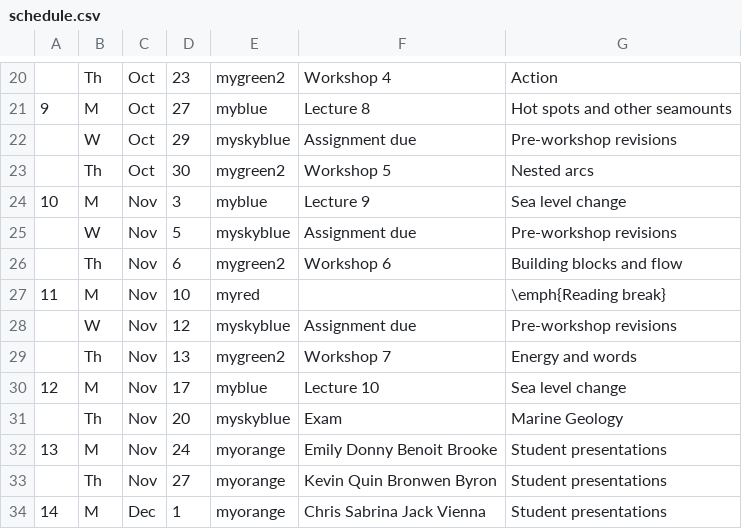
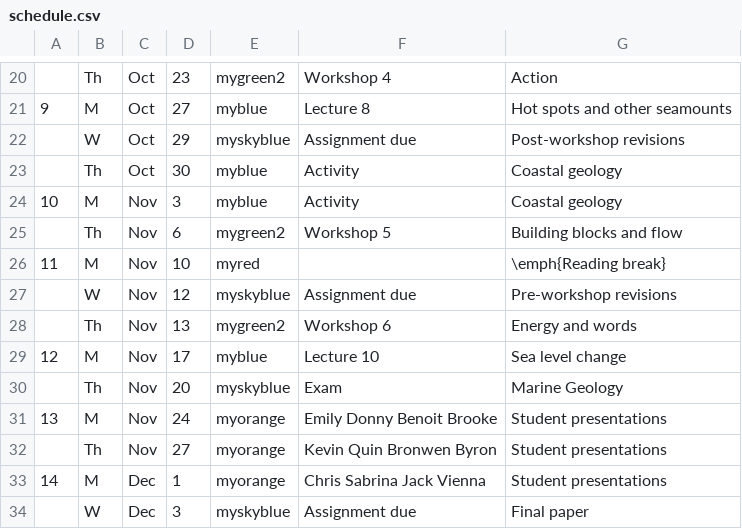
Before and after one commit to blakedyer/eos408-public, a CSV file: Outline/tables/schedule.csv, drawn as a sheet; only a part is shown, gaps mark what is left out; the shorter side is filled out with more unchanged rows.

Commit message:
schedule update

```diff
--- a/Outline/tables/schedule.csv
+++ b/Outline/tables/schedule.csv
@@ -21,10 +21,9 @@
 9,M,Oct,27,myblue,Lecture 8,Hot spots and other seamounts
-,W,Oct,29,myskyblue,Assignment due,Pre-workshop revisions
-,Th,Oct,30,mygreen2,Workshop 5,Nested arcs
-10,M,Nov,3,myblue,Lecture 9,Sea level change
-,W,Nov,5,myskyblue,Assignment due,Pre-workshop revisions
-,Th,Nov,6,mygreen2,Workshop 6, Building blocks and flow
+,W,Oct,29,myskyblue,Assignment due,Post-workshop revisions
+,Th,Oct,30,myblue,Activity,Coastal geology
+10,M,Nov,3,myblue,Activity,Coastal geology
+,Th,Nov,6,mygreen2,Workshop 5, Building blocks and flow
 11,M,Nov,10,myred,,\emph{Reading break}
 ,W,Nov,12,myskyblue,Assignment due,Pre-workshop revisions
-,Th,Nov,13,mygreen2,Workshop 7,Energy and words
+,Th,Nov,13,mygreen2,Workshop 6,Energy and words
 12,M,Nov,17,myblue,Lecture 10,Sea level change
```
Also changed, not shown: 3 other files.
